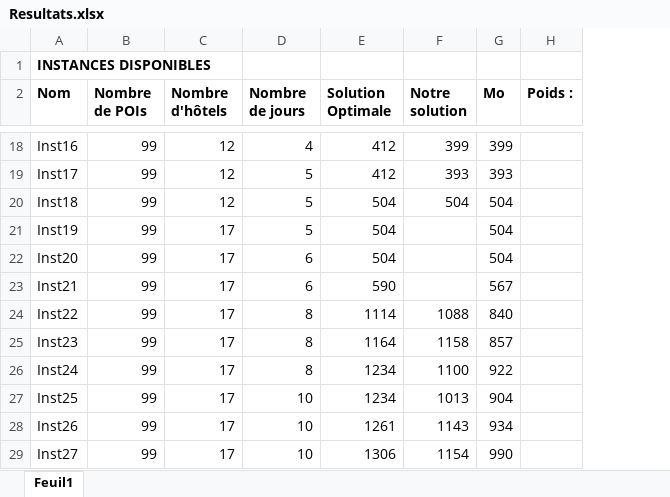
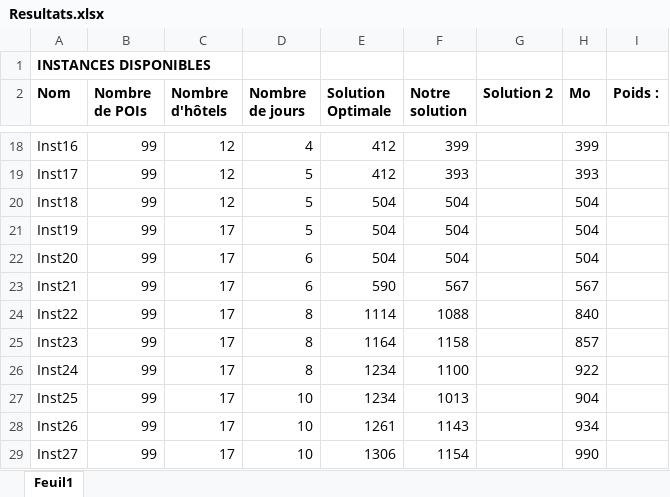
Before and after one commit to KylianLeplant/OptiCheminTouristique, an Excel workbook: .old/Resultats.xlsx, sheet Feuil1, drawn as a sheet; only a part is shown, gaps mark what is left out; values as stored, in another font and other column widths than the file's, no borders; the diff covers the shown part only; the diff names each change by its address in the sheet, - before the commit and + after, or states it on an @@ line.

```diff
--- a/.old/Resultats.xlsx (sheet Feuil1)
+++ b/.old/Resultats.xlsx (sheet Feuil1)
+column G (Solution 2), empty
-F21:F22 (Notre solution): (empty)
+F21:F22 (Notre solution): 504
-F23 (Notre solution): (empty)
+F23 (Notre solution): 567
```
Also changed, not shown: 9 added rows and 2 edited cells elsewhere in this sheet, 16 other files.
